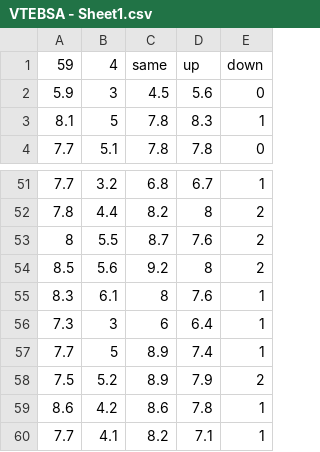
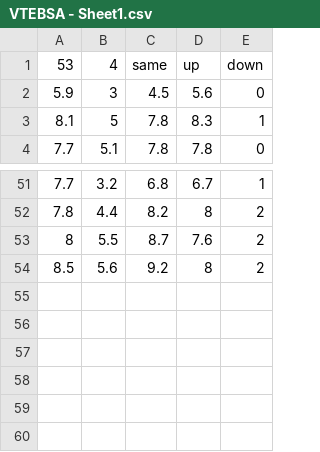
Before and after one commit to mfitzger21/testdataset, a CSV file: VTEBSA - Sheet1.csv, drawn as a sheet; only a part is shown, gaps mark what is left out.

Commit message:
Add files via upload

```diff
--- a/VTEBSA - Sheet1.csv
+++ b/VTEBSA - Sheet1.csv
@@ -1,2 +1,2 @@
-59,4,same,up,down
+53,4,same,up,down
 5.9,3,4.5,5.6,0
@@ -54,7 +54 @@
 8.5,5.6,9.2,8,2
-8.3,6.1,8,7.6,1
-7.3,3,6,6.4,1
-7.7,5,8.9,7.4,1
-7.5,5.2,8.9,7.9,2
-8.6,4.2,8.6,7.8,1
-7.7,4.1,8.2,7.1,1
```
